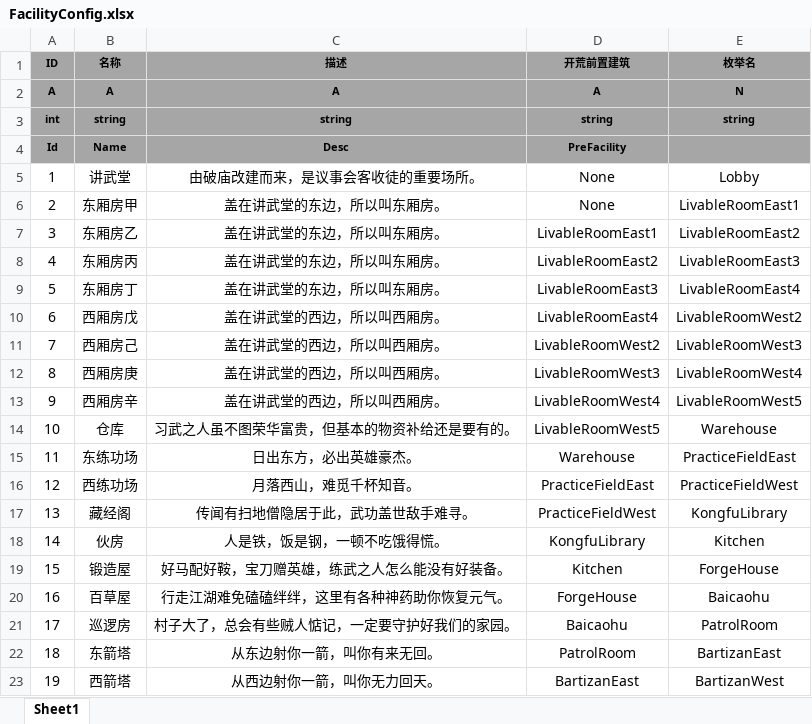
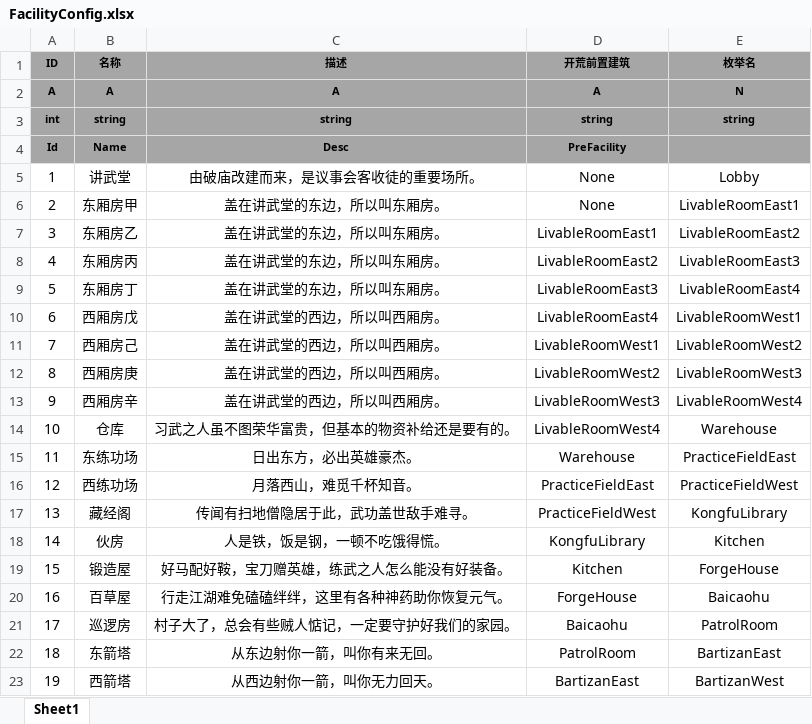
Before and after one commit to tkonexhh/simswordsman, an Excel workbook: Tables/Sources/gameplay/Facility/FacilityConfig.xlsx, sheet Sheet1, drawn as a sheet; values as stored, in another font and other column widths than the file's, no borders; the diff names each change by its address in the sheet, - before the commit and + after, or states it on an @@ line.

```diff
--- a/Tables/Sources/gameplay/Facility/FacilityConfig.xlsx (sheet Sheet1)
+++ b/Tables/Sources/gameplay/Facility/FacilityConfig.xlsx (sheet Sheet1)
-E10 (枚举名): LivableRoomWest2
+E10 (枚举名): LivableRoomWest1
-D11 (开荒前置建筑): LivableRoomWest2
+D11 (开荒前置建筑): LivableRoomWest1
-E11 (枚举名): LivableRoomWest3
+E11 (枚举名): LivableRoomWest2
-D12 (开荒前置建筑): LivableRoomWest3
+D12 (开荒前置建筑): LivableRoomWest2
-E12 (枚举名): LivableRoomWest4
+E12 (枚举名): LivableRoomWest3
-D13 (开荒前置建筑): LivableRoomWest4
+D13 (开荒前置建筑): LivableRoomWest3
-E13 (枚举名): LivableRoomWest5
+E13 (枚举名): LivableRoomWest4
-D14 (开荒前置建筑): LivableRoomWest5
+D14 (开荒前置建筑): LivableRoomWest4
```
Also changed, not shown: Tables/Sources/gameplay/Facility/FacilityBaicaohu.xlsx, Tables/Sources/gameplay/Facility/FacilityKitchen.xlsx, 43 other files.
